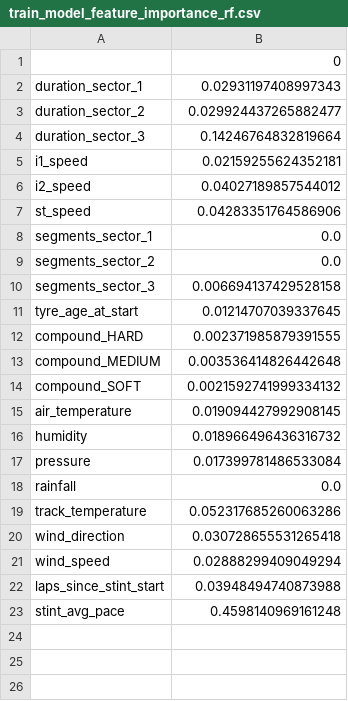
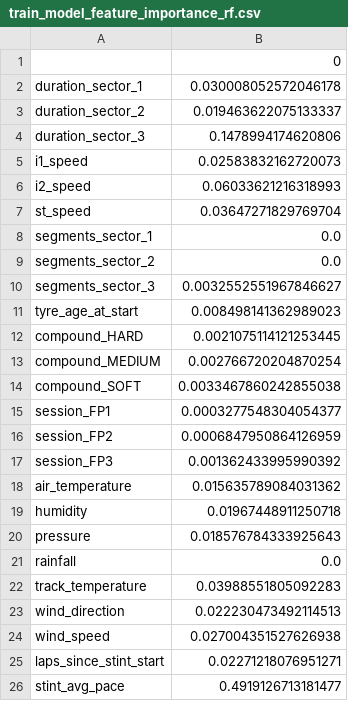
Before and after one commit to mesonicDEVAJ18/F1StrategyPredictor, a CSV file: scripts/results/train_model/train_model_feature_importance_rf.csv, drawn as a sheet.

```diff
--- a/scripts/results/train_model/train_model_feature_importance_rf.csv
+++ b/scripts/results/train_model/train_model_feature_importance_rf.csv
@@ -1,23 +1,26 @@
 ,0
-duration_sector_1,0.02931197408997343
-duration_sector_2,0.029924437265882477
-duration_sector_3,0.14246764832819664
-i1_speed,0.02159255624352181
-i2_speed,0.04027189857544012
-st_speed,0.04283351764586906
+duration_sector_1,0.030008052572046178
+duration_sector_2,0.019463622075133337
+duration_sector_3,0.1478994174620806
+i1_speed,0.02583832162720073
+i2_speed,0.06033621216318993
+st_speed,0.03647271829769704
 segments_sector_1,0.0
 segments_sector_2,0.0
-segments_sector_3,0.006694137429528158
-tyre_age_at_start,0.01214707039337645
-compound_HARD,0.002371985879391555
-compound_MEDIUM,0.003536414826442648
-compound_SOFT,0.0021592741999334132
-air_temperature,0.019094427992908145
-humidity,0.018966496436316732
-pressure,0.017399781486533084
+segments_sector_3,0.0032552551967846627
+tyre_age_at_start,0.008498141362989023
+compound_HARD,0.0021075114121253445
+compound_MEDIUM,0.002766720204870254
+compound_SOFT,0.0033467860242855038
+session_FP1,0.0003277548304054377
+session_FP2,0.0006847950864126959
+session_FP3,0.001362433995990392
+air_temperature,0.015635789084031362
+humidity,0.01967448911250718
+pressure,0.018576784333925643
 rainfall,0.0
-track_temperature,0.052317685260063286
-wind_direction,0.030728655531265418
-wind_speed,0.02888299409049294
-laps_since_stint_start,0.03948494740873988
-stint_avg_pace,0.4598140969161248
+track_temperature,0.03988551805092283
+wind_direction,0.022230473492114513
+wind_speed,0.027004351527626938
+laps_since_stint_start,0.02271218076951271
+stint_avg_pace,0.4919126713181477
```
Also changed, not shown: scripts/results/strategy_simulator/strategy_simulator_precomputed_predictions.csv, scripts/results/strategy_simulator/strategy_simulator_prefix_sums.csv, 38 other files.
